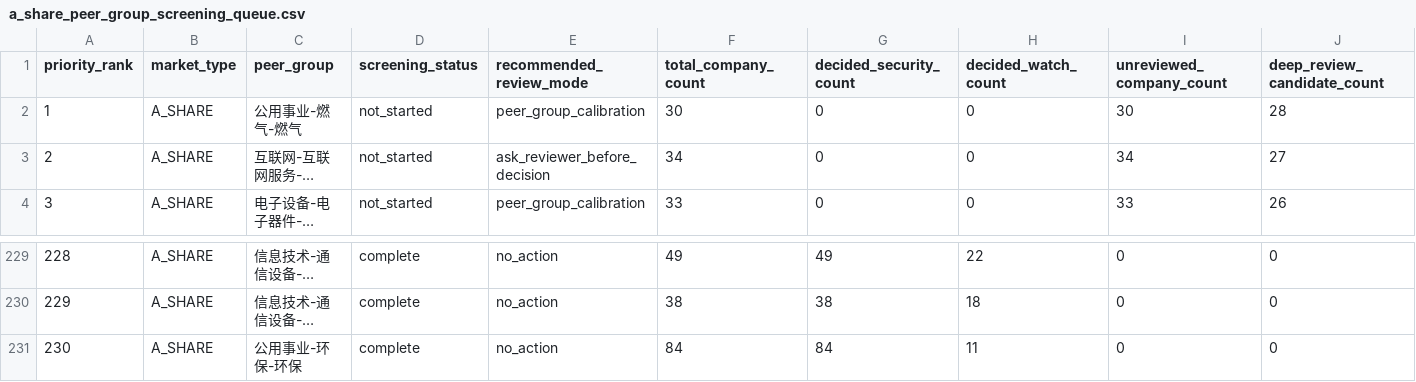
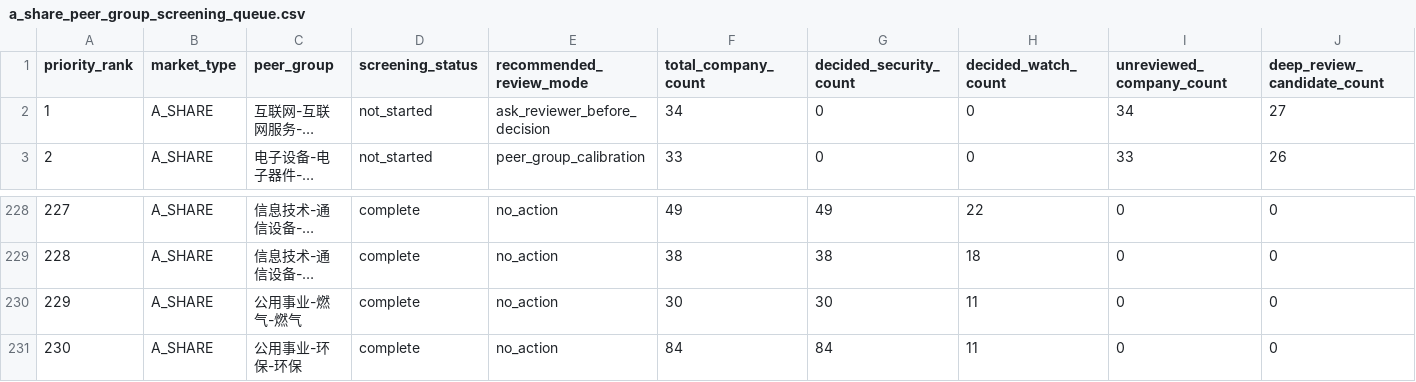
Before and after one commit to wylflc/AShareQuant, a CSV file: data/interim/a_share_peer_group_screening_queue.csv, drawn as a sheet; only a part is shown, gaps mark what is left out; long unchanged cells end in …; removed rows and columns are numbered as before the commit, all else as after; rows hold the shown columns only; the diff names each change by its address in the sheet, - before the commit and + after, or states it on an @@ line.

Commit message:
Review A-share gas utilities group

```diff
--- a/data/interim/a_share_peer_group_screening_queue.csv
+++ b/data/interim/a_share_peer_group_screening_queue.csv
-row 2: 1 | A_SHARE | 公用事业-燃气-燃气 | not_started | peer_group_calibration | 30 | 0 | 0 | 30 | 28
@@ column A (priority_rank) renumbered between rows 2 and 229 @@
+row 230: 229 | A_SHARE | 公用事业-燃气-燃气 | complete | no_action | 30 | 30 | 11 | 0 | 0
```
Also changed, not shown: 4 other files.
